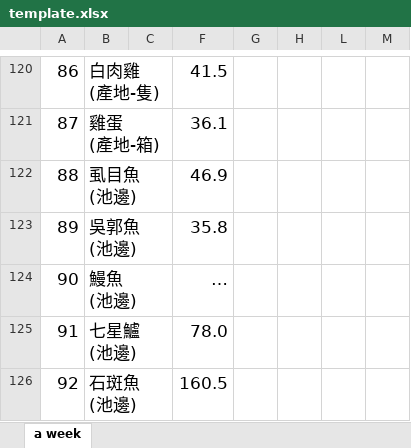
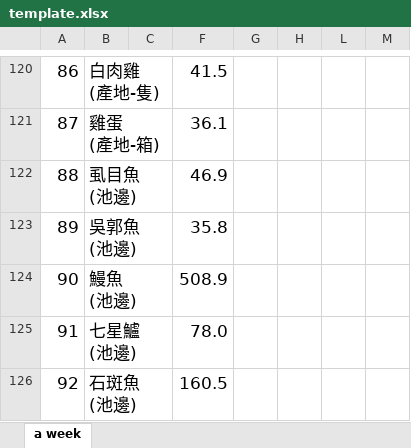
Before and after one commit to COAStatistics/COA_DailyReport, an Excel workbook: DailyReport/template.xlsx, sheet a week, drawn as a sheet; only a part is shown, gaps mark what is left out; values as stored, in another font and other column widths than the file's, no borders; the diff names each change by its address in the sheet, - before the commit and + after, or states it on an @@ line.

Commit message:
Update template.xlsx

```diff
--- a/DailyReport/template.xlsx (sheet a week)
+++ b/DailyReport/template.xlsx (sheet a week)
-F124: …
+F124: 508.9
```
